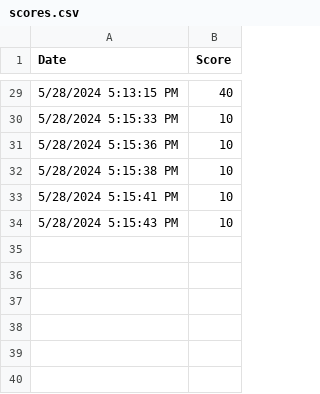
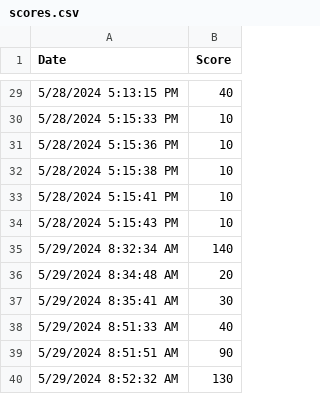
Before and after one commit to Sean-HubGit/CasseBrique, a CSV file: Assets/scores.csv, drawn as a sheet; only a part is shown, gaps mark what is left out.

```diff
--- a/Assets/scores.csv
+++ b/Assets/scores.csv
@@ -34 +34,7 @@ Date,Score
 5/28/2024 5:15:43 PM,10
+5/29/2024 8:32:34 AM,140
+5/29/2024 8:34:48 AM,20
+5/29/2024 8:35:41 AM,30
+5/29/2024 8:51:33 AM,40
+5/29/2024 8:51:51 AM,90
+5/29/2024 8:52:32 AM,130
```
Also changed, not shown: 11 other files.
